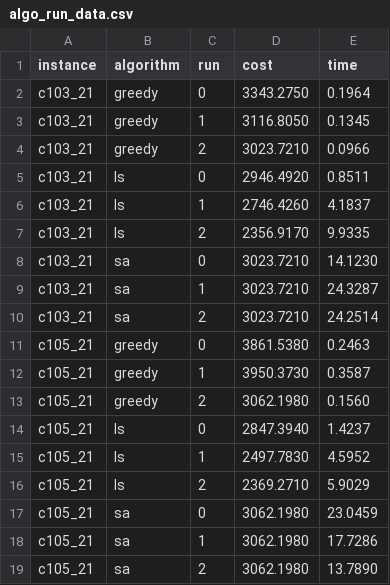
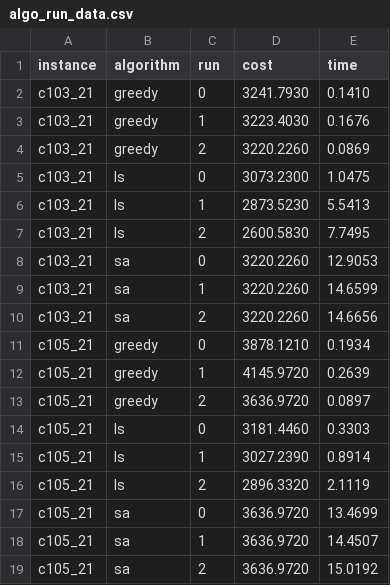
Before and after one commit to rami-shalhoub/EVRPTW, a CSV file: algo_run_data.csv, drawn as a sheet; only a part is shown; the diff covers the shown part only.

```diff
--- a/algo_run_data.csv
+++ b/algo_run_data.csv
@@ -1,19 +1,19 @@
 instance,algorithm,run,cost,time
-c103_21,greedy,0,3343.2750,0.1964
-c103_21,greedy,1,3116.8050,0.1345
-c103_21,greedy,2,3023.7210,0.0966
-c103_21,ls,0,2946.4920,0.8511
-c103_21,ls,1,2746.4260,4.1837
-c103_21,ls,2,2356.9170,9.9335
-c103_21,sa,0,3023.7210,14.1230
-c103_21,sa,1,3023.7210,24.3287
-c103_21,sa,2,3023.7210,24.2514
-c105_21,greedy,0,3861.5380,0.2463
-c105_21,greedy,1,3950.3730,0.3587
-c105_21,greedy,2,3062.1980,0.1560
-c105_21,ls,0,2847.3940,1.4237
-c105_21,ls,1,2497.7830,4.5952
-c105_21,ls,2,2369.2710,5.9029
-c105_21,sa,0,3062.1980,23.0459
-c105_21,sa,1,3062.1980,17.7286
-c105_21,sa,2,3062.1980,13.7890
+c103_21,greedy,0,3241.7930,0.1410
+c103_21,greedy,1,3223.4030,0.1676
+c103_21,greedy,2,3220.2260,0.0869
+c103_21,ls,0,3073.2300,1.0475
+c103_21,ls,1,2873.5230,5.5413
+c103_21,ls,2,2600.5830,7.7495
+c103_21,sa,0,3220.2260,12.9053
+c103_21,sa,1,3220.2260,14.6599
+c103_21,sa,2,3220.2260,14.6656
+c105_21,greedy,0,3878.1210,0.1934
+c105_21,greedy,1,4145.9720,0.2639
+c105_21,greedy,2,3636.9720,0.0897
+c105_21,ls,0,3181.4460,0.3303
+c105_21,ls,1,3027.2390,0.8914
+c105_21,ls,2,2896.3320,2.1119
+c105_21,sa,0,3636.9720,13.4699
+c105_21,sa,1,3636.9720,14.4507
+c105_21,sa,2,3636.9720,15.0192
```
Also changed, not shown: 143 edited cells elsewhere in this file, summary_results.csv, 34 other files.
